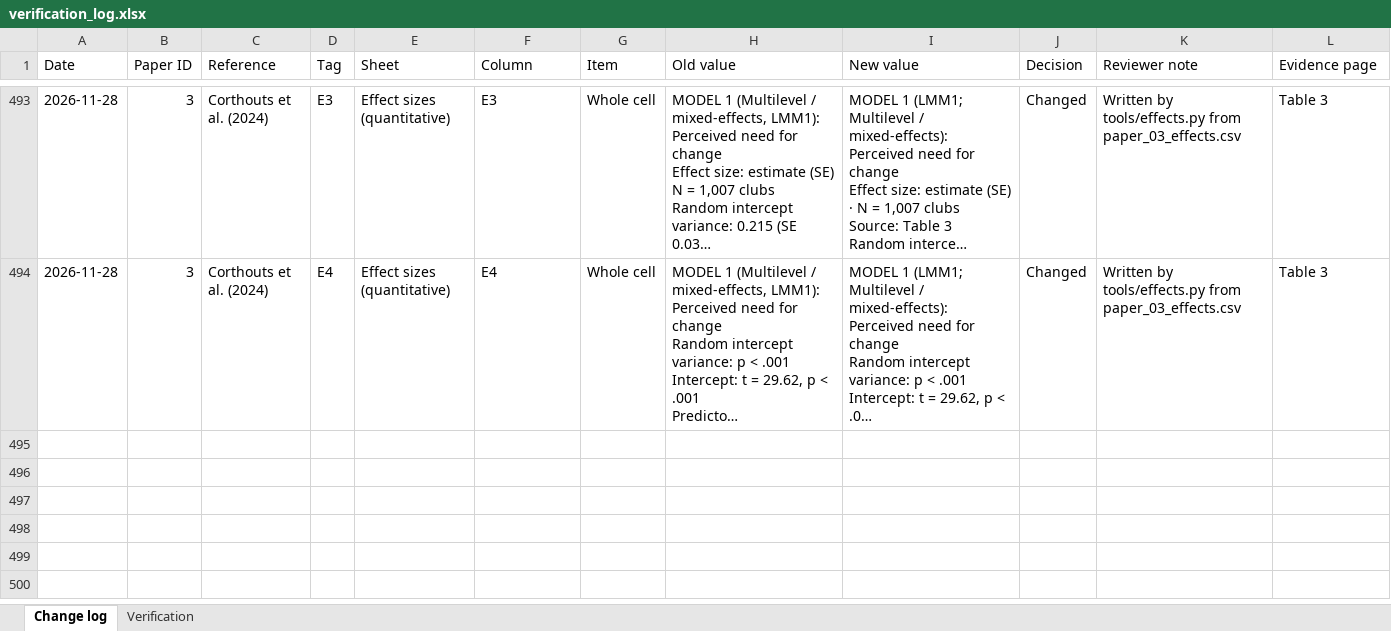
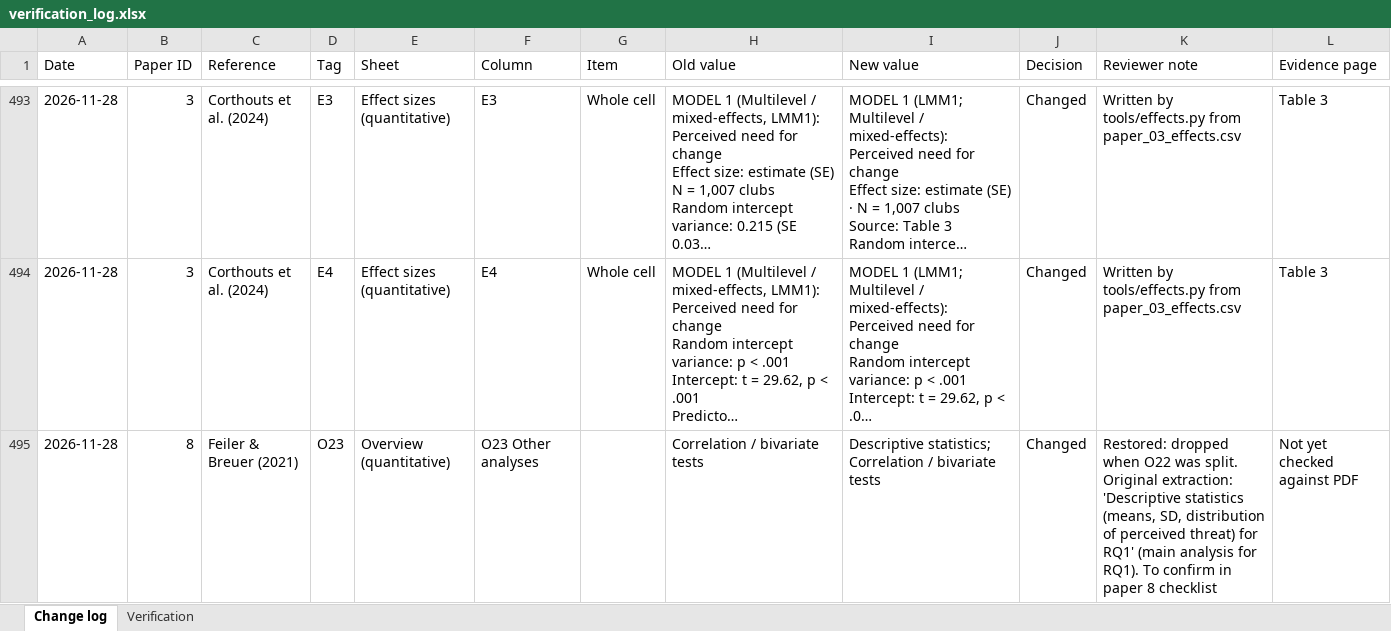
Before and after one commit to sinankprn/sys, an Excel workbook: sinanverification/verification_log.xlsx, sheet Change log, drawn as a sheet; only a part is shown, gaps mark what is left out; long unchanged cells end in …; values as stored, in another font and other column widths than the file's, no borders; the diff names each change by its address in the sheet, - before the commit and + after, or states it on an @@ line.

```diff
--- a/sinanverification/verification_log.xlsx (sheet Change log)
+++ b/sinanverification/verification_log.xlsx (sheet Change log)
+row 495: 2026-11-28 | 8 | Feiler & Breuer (2021) | O23 | Overview (quantitative) | O23 Other analyses |  | Correlation / bivariate tests | Descriptive statistics; Correlation / bivariate tests | Changed | Restored: dropped when O22 was split. Original extraction: 'Descriptive statistics (means, SD, distribution of perceived threat) for RQ1' (main analysis for RQ1). To confirm in paper 8 checklist | Not yet checked against PDF
```
Also changed, not shown: organised_extraction.xlsx.
